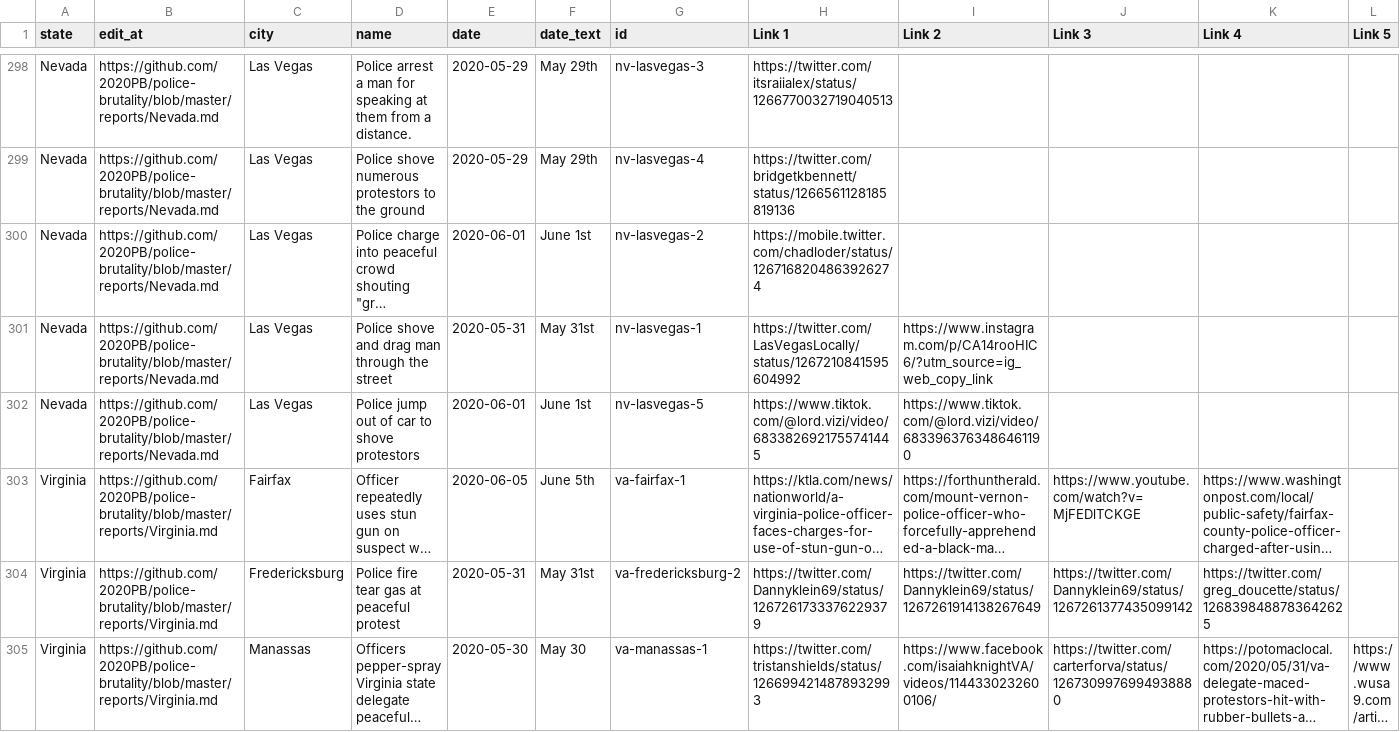
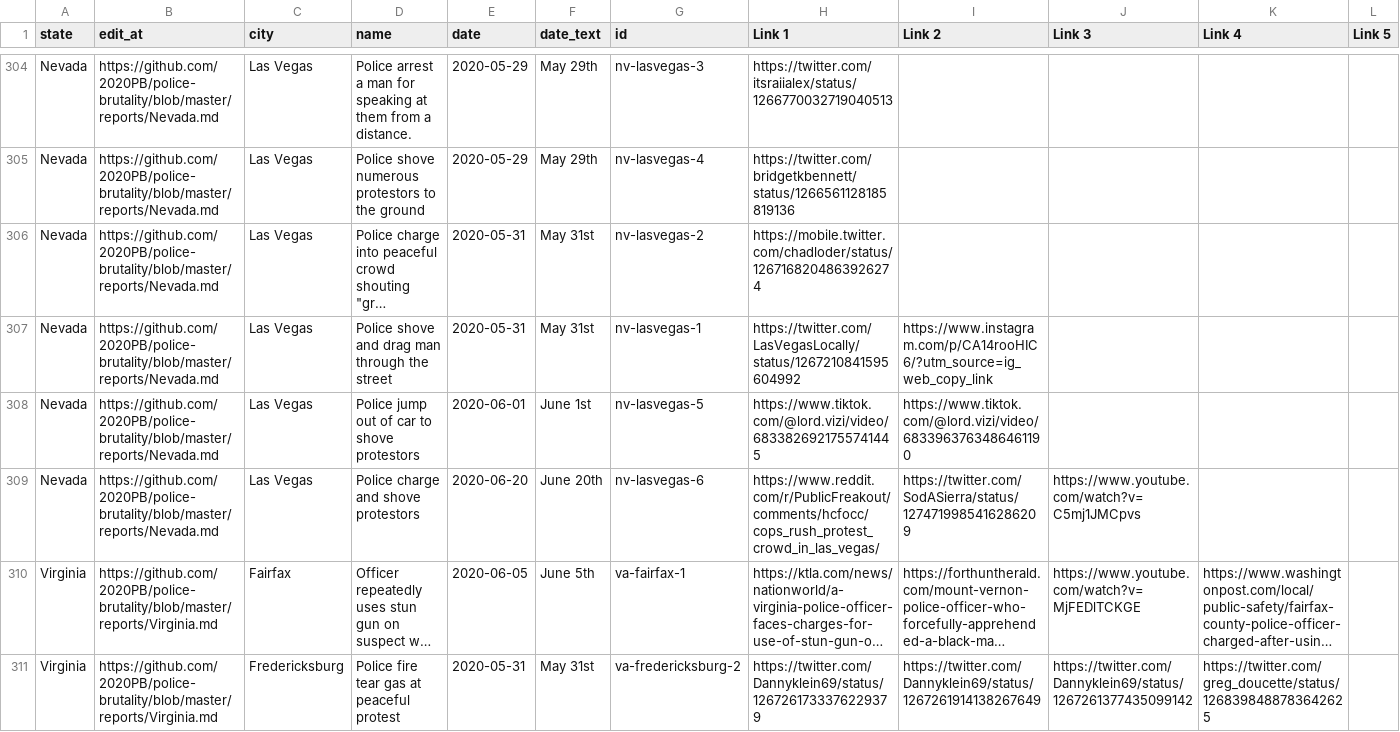
Before and after one commit to MikeYEG/police-brutality, a CSV file: all-locations.csv, drawn as a sheet; only a part is shown, gaps mark what is left out; the shorter side is filled out with more unchanged rows; long unchanged cells end in …; addresses are those after the commit; rows hold the shown columns only; the diff covers the shown part only; the diff names each change by its address in the sheet, - before the commit and + after, or states it on an @@ line.

```diff
--- a/all-locations.csv
+++ b/all-locations.csv
-E306 (date): 2020-06-01
+E306 (date): 2020-05-31
-F306 (date_text): June 1st
+F306 (date_text): May 31st
+row 309: Nevada | https://github.com/2020PB/police-brutality/blob/master/reports/Nevada.md | Las Vegas | Police charge and shove protestors | 2020-06-20 | June 20th | nv-lasvegas-6 | https://www.reddit.com/r/PublicFreakout/comments/hcfocc/cops_rush_protest_crowd_in_las_vegas/ | https://twitter.com/SodASierra/status/1274719985416286209 | https://www.youtube.com/watch?v=C5mj1JMCpvs
```
Also changed, not shown: 10 added rows, 1 removed row and 19 edited cells elsewhere in this file, 2 other files.
